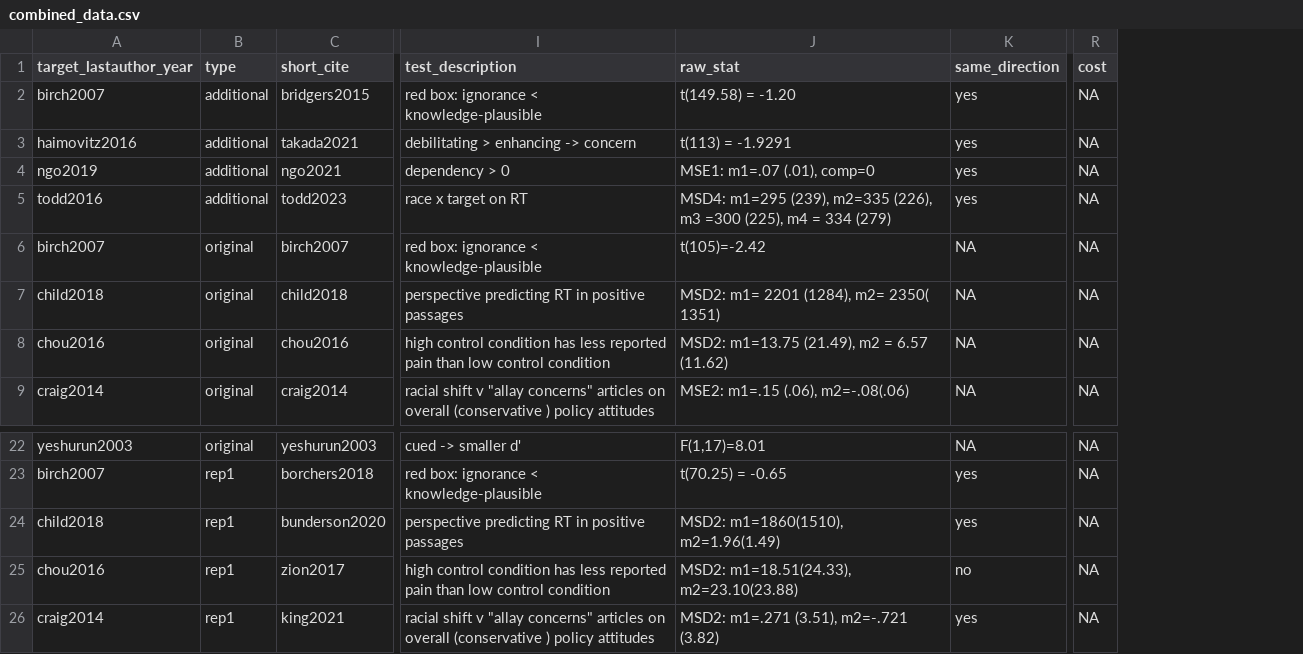
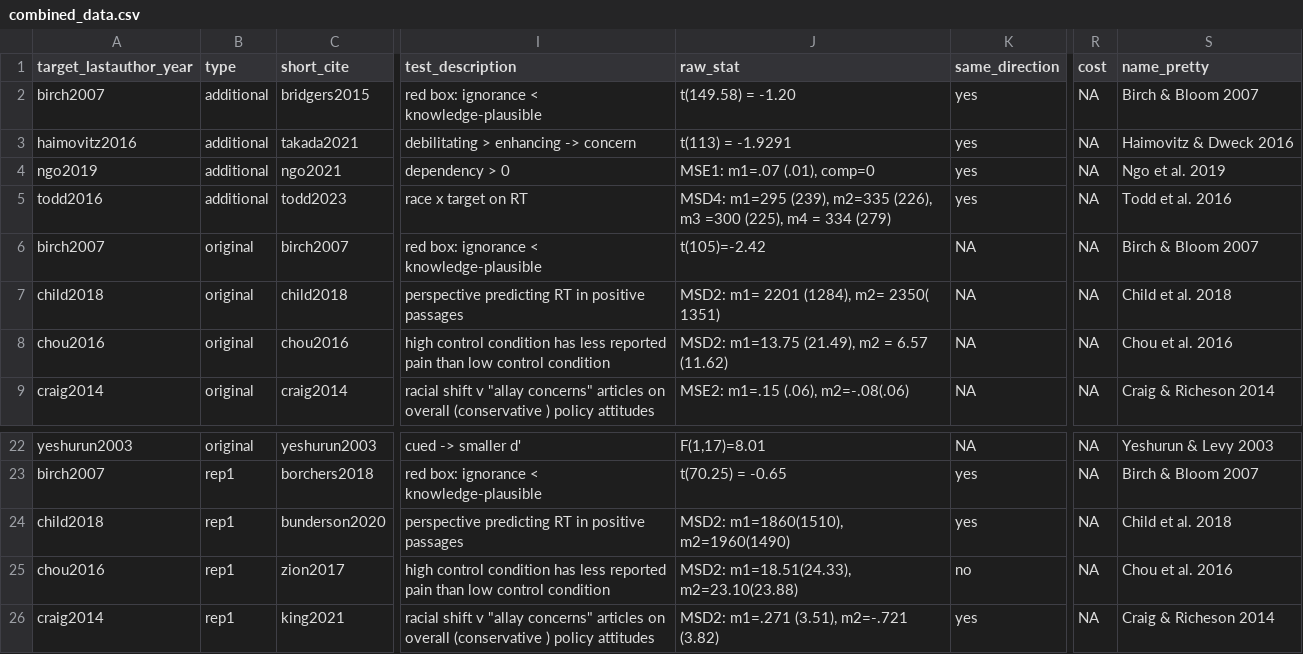
Before and after one commit to langcog/251-rescue-projects, a CSV file: data/combined_data.csv, drawn as a sheet; only a part is shown, gaps mark what is left out; the diff names each change by its address in the sheet, - before the commit and + after, or states it on an @@ line.

```diff
--- a/data/combined_data.csv
+++ b/data/combined_data.csv
+column S (name_pretty), rows 2-9: Birch & Bloom 2007 | Haimovitz & Dweck 2016 | Ngo et al. 2019 | Todd et al. 2016 | Birch & Bloom 2007 | Child et al. 2018 | Chou et al. 2016 | Craig & Richeson 2014; rows 22-26: Yeshurun & Levy 2003 | Birch & Bloom 2007 | Child et al. 2018 | Chou et al. 2016 | Craig & Richeson 2014
-J24 (raw_stat): MSD2: m1=1860(1510), m2=1.96(1.49)
+J24 (raw_stat): MSD2: m1=1860(1510), m2=1960(1490)
```
Also changed, not shown: 3 other files.
